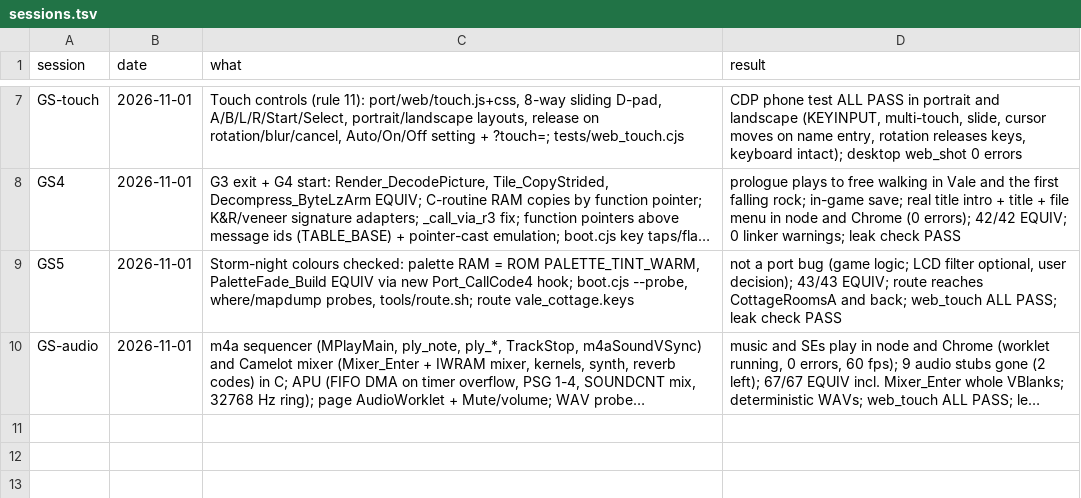
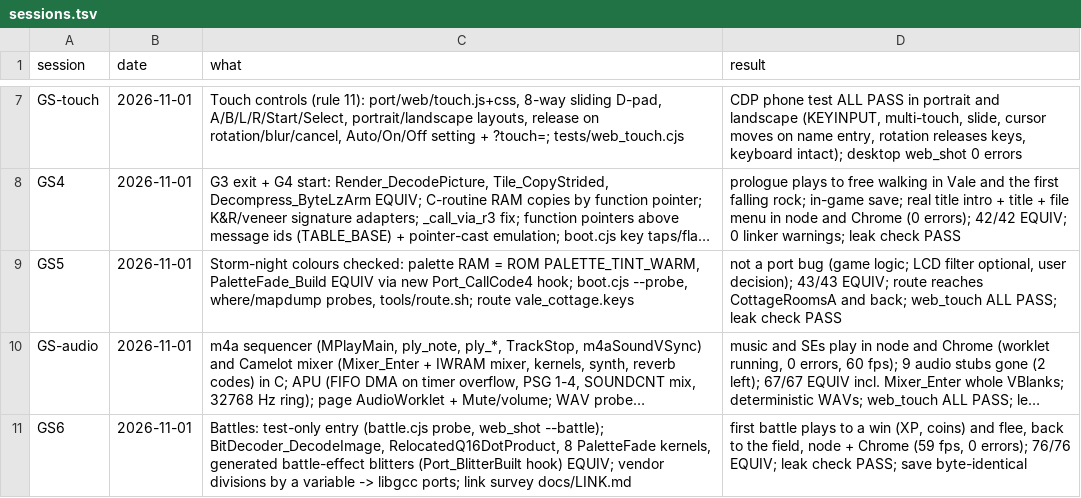
Before and after one commit to Sorikairox/golden-sun, a TSV file: docs/progress/sessions.tsv, drawn as a sheet; only a part is shown, gaps mark what is left out; long unchanged cells end in …; the diff names each change by its address in the sheet, - before the commit and + after, or states it on an @@ line.

```diff
--- a/docs/progress/sessions.tsv
+++ b/docs/progress/sessions.tsv
+row 11: GS6 | 2026-11-01 | Battles: test-only entry (battle.cjs probe, web_shot --battle); BitDecoder_DecodeImage, RelocatedQ16DotProduct, 8 PaletteFade kernels, generated battle-effect blitters (Port_BlitterBuilt hook) EQUIV; vendor divisions by a variable -> libgcc ports; link survey docs/LINK.md | first battle plays to a win (XP, coins) and flee, back to the field, node + Chrome (59 fps, 0 errors); 76/76 EQUIV; leak check PASS; save byte-identical
```
Also changed, not shown: 5 other files.
